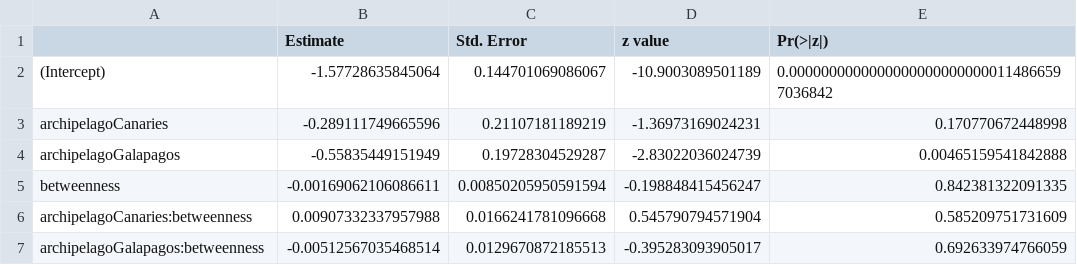
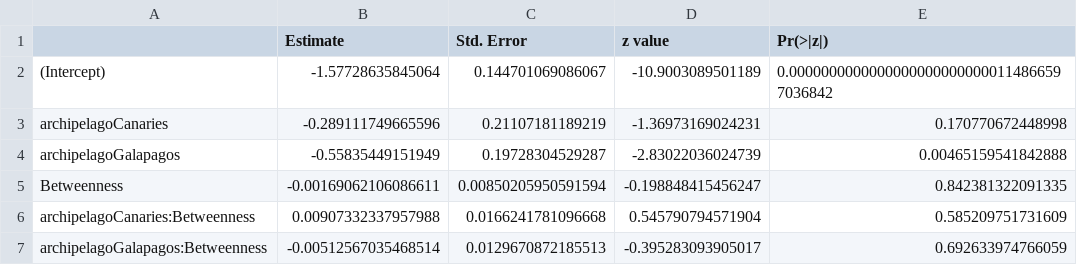
Before and after one commit to Alex-Fuster/Floras_SeaCurrents_Archipelagos, a CSV file: c_output/tables/model_betwenness_summary.csv, drawn as a sheet.

```diff
--- a/c_output/tables/model_betwenness_summary.csv
+++ b/c_output/tables/model_betwenness_summary.csv
@@ -4,4 +4,4 @@
 "archipelagoGalapagos",-0.55835449151949,0.19728304529287,-2.83022036024739,0.00465159541842888
-"betweenness",-0.00169062106086611,0.00850205950591594,-0.198848415456247,0.842381322091335
-"archipelagoCanaries:betweenness",0.00907332337957988,0.0166241781096668,0.545790794571904,0.585209751731609
-"archipelagoGalapagos:betweenness",-0.00512567035468514,0.0129670872185513,-0.395283093905017,0.692633974766059
+"Betweenness",-0.00169062106086611,0.00850205950591594,-0.198848415456247,0.842381322091335
+"archipelagoCanaries:Betweenness",0.00907332337957988,0.0166241781096668,0.545790794571904,0.585209751731609
+"archipelagoGalapagos:Betweenness",-0.00512567035468514,0.0129670872185513,-0.395283093905017,0.692633974766059
```
Also changed, not shown: c_output/tables/model_betwenness_anova.csv, c_output/tables/model_closeness_summary.csv, 21 other files.
